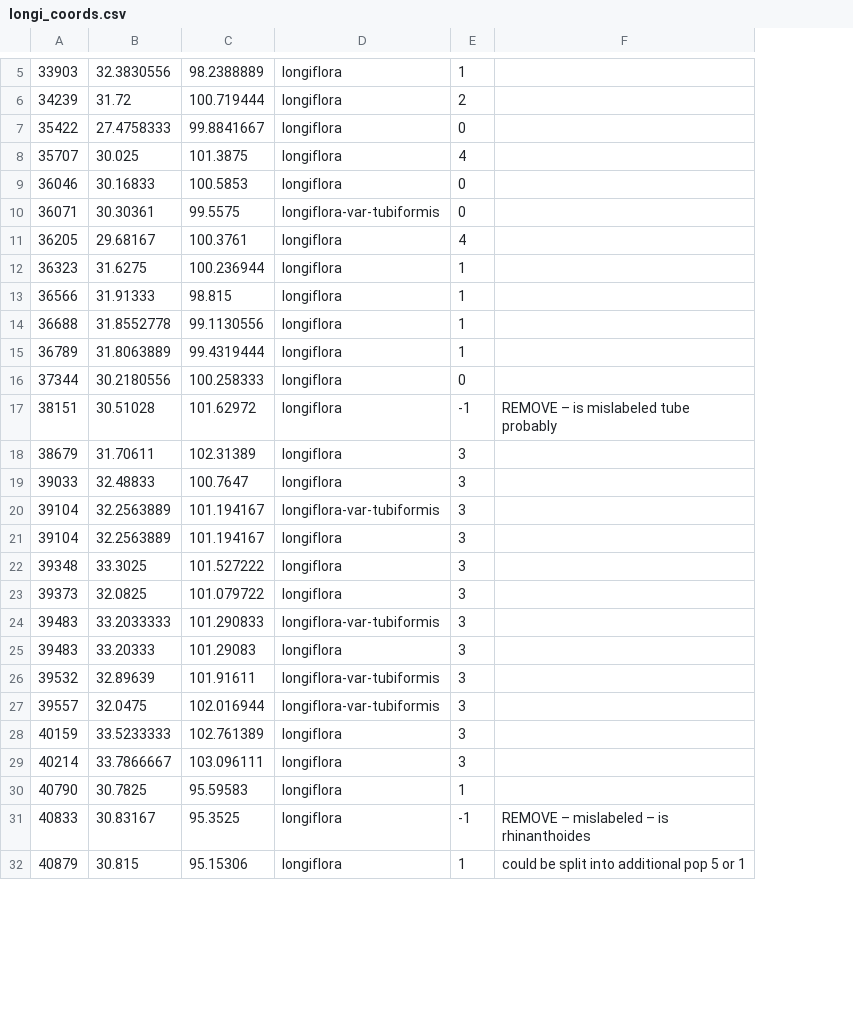
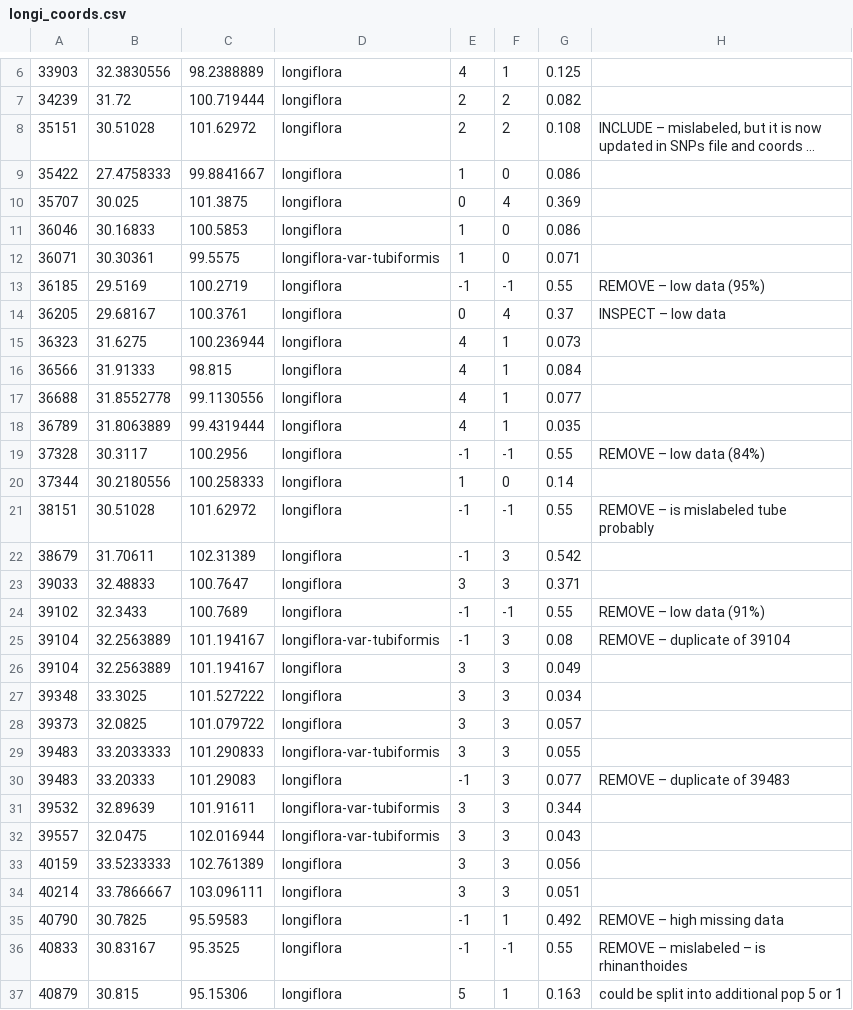
Before and after one commit to eaton-lab/pedicularis-phylog, a CSV file: data/coords/longi_coords.csv, drawn as a sheet; only a part is shown, gaps mark what is left out; long unchanged cells end in …; addresses are those after the commit; the diff covers the shown part only; the diff names each change by its address in the sheet, - before the commit and + after, or states it on an @@ line.

```diff
--- a/data/coords/longi_coords.csv
+++ b/data/coords/longi_coords.csv
+column E, rows 6-7: 4 | 2; rows 9-12: 1 | 0 | 1 | 1; rows 14-18: 0 | 4 | 4 | 4 | 4; rows 20-23: 1 | -1 | -1 | 3; rows 25-37: -1 | 3 | 3 | 3 | 3 | -1 | 3 | 3 | 3 | 3 | -1 | -1 | 5
+column G, rows 6-7: 0.125 | 0.082; rows 9-12: 0.086 | 0.369 | 0.086 | 0.071; rows 14-18: 0.37 | 0.073 | 0.084 | 0.077 | 0.035; rows 20-23: 0.14 | 0.55 | 0.542 | 0.371; rows 25-37: 0.08 | 0.049 | 0.034 | 0.057 | 0.055 | 0.077 | 0.344 | 0.043 | 0.056 | 0.051 | 0.492 | 0.55 | 0.163
@@ row 95 moved to row 8: 35151 @@
@@ row 93 moved to row 13: 36185 @@
-H14: (empty)
+H14: INSPECT – low data
@@ row 94 moved to row 19: 37328 @@
@@ row 92 moved to row 24: 39102 @@
-H25: (empty)
+H25: REMOVE – duplicate of 39104
-H30: (empty)
+H30: REMOVE – duplicate of 39483
-H35: (empty)
+H35: REMOVE – high missing data
```
Also changed, not shown: 1 added row and 1 moved row elsewhere in this file.
